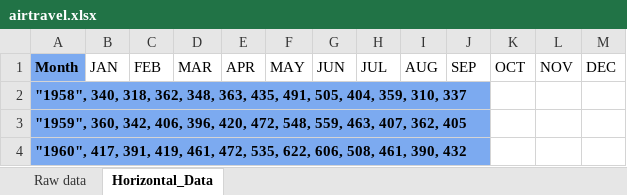
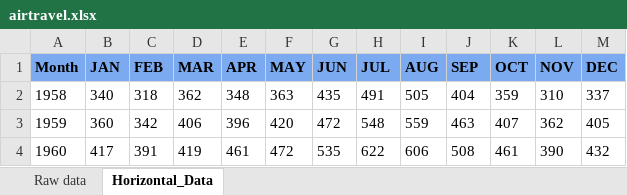
Before and after one commit to PabloBartolomeMolina/ExcelManipulations, an Excel workbook: airtravel.xlsx, sheet Horizontal_Data, drawn as a sheet; values as stored, in another font and other column widths than the file's, no borders; removed rows and columns are numbered as before the commit, all else as after; the diff names each change by its address in the sheet, - before the commit and + after, or states it on an @@ line.

Commit message:
Function to adapt the style of headers cells depending of orientation of the table in the worksheet

```diff
--- a/airtravel.xlsx (sheet Horizontal_Data)
+++ b/airtravel.xlsx (sheet Horizontal_Data)
@@ B1:M1 fill: none → #7CAAF0, bold: off → on @@
-row 2: "1958", 340, 318, 362, 348, 363, 435, 491, 505, 404, 359, 310, 337
-row 3: "1959", 360, 342, 406, 396, 420, 472, 548, 559, 463, 407, 362, 405
-row 4: "1960", 417, 391, 419, 461, 472, 535, 622, 606, 508, 461, 390, 432
+row 2: 1958 | 340 | 318 | 362 | 348 | 363 | 435 | 491 | 505 | 404 | 359 | 310 | 337
+row 3: 1959 | 360 | 342 | 406 | 396 | 420 | 472 | 548 | 559 | 463 | 407 | 362 | 405
+row 4: 1960 | 417 | 391 | 419 | 461 | 472 | 535 | 622 | 606 | 508 | 461 | 390 | 432
```
Also changed, not shown: 3 other files.
